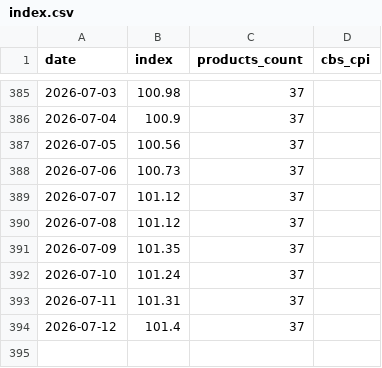
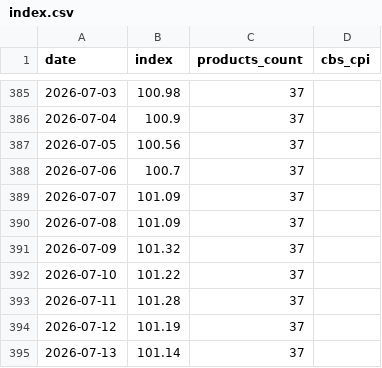
Before and after one commit to samueldratwa-TG/tsarchan-web, a CSV file: public/data/index.csv, drawn as a sheet; only a part is shown, gaps mark what is left out.

```diff
--- a/public/data/index.csv
+++ b/public/data/index.csv
@@ -387,8 +387,9 @@
 2026-07-05,100.56,37,
-2026-07-06,100.73,37,
-2026-07-07,101.12,37,
-2026-07-08,101.12,37,
-2026-07-09,101.35,37,
-2026-07-10,101.24,37,
-2026-07-11,101.31,37,
-2026-07-12,101.4,37,
+2026-07-06,100.7,37,
+2026-07-07,101.09,37,
+2026-07-08,101.09,37,
+2026-07-09,101.32,37,
+2026-07-10,101.22,37,
+2026-07-11,101.28,37,
+2026-07-12,101.19,37,
+2026-07-13,101.14,37,
```
Also changed, not shown: public/data/daily_prices.csv, 11 other files.
